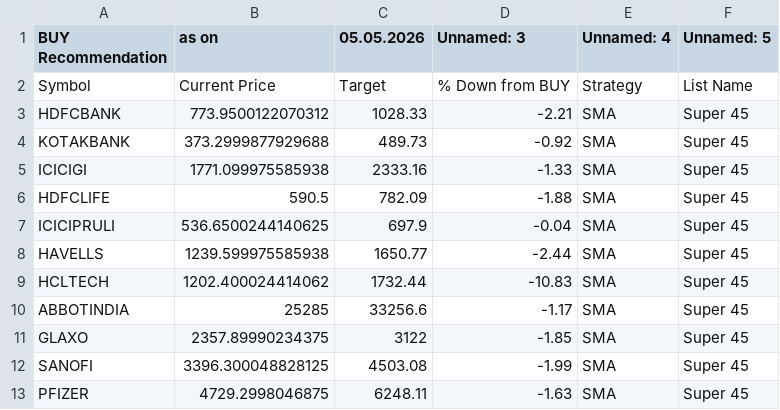
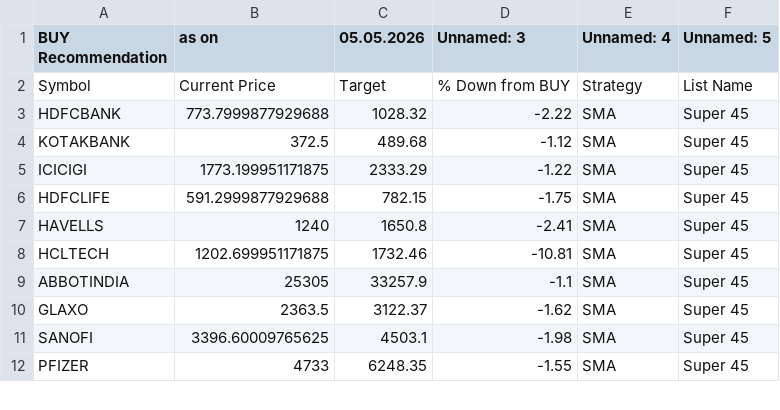
Before and after one commit to mojiburrahaman25/stock-output, a CSV file: BUY List.csv, drawn as a sheet; only a part is shown; the diff covers the shown part only.

```diff
--- a/BUY List.csv
+++ b/BUY List.csv
@@ -2,12 +2,11 @@ BUY Recommendation,as on,05.05.2026,Unnamed: 3,Unnamed: 4,Unnamed: 5
 Symbol,Current Price,Target,% Down from BUY,Strategy,List Name
-HDFCBANK,773.9500122070312,1028.33,-2.21,SMA,Super 45
-KOTAKBANK,373.2999877929688,489.73,-0.92,SMA,Super 45
-ICICIGI,1771.099975585938,2333.16,-1.33,SMA,Super 45
-HDFCLIFE,590.5,782.09,-1.88,SMA,Super 45
-ICICIPRULI,536.6500244140625,697.9,-0.04,SMA,Super 45
-HAVELLS,1239.599975585938,1650.77,-2.44,SMA,Super 45
-HCLTECH,1202.400024414062,1732.44,-10.83,SMA,Super 45
-ABBOTINDIA,25285,33256.6,-1.17,SMA,Super 45
-GLAXO,2357.89990234375,3122,-1.85,SMA,Super 45
-SANOFI,3396.300048828125,4503.08,-1.99,SMA,Super 45
-PFIZER,4729.2998046875,6248.11,-1.63,SMA,Super 45
+HDFCBANK,773.7999877929688,1028.32,-2.22,SMA,Super 45
+KOTAKBANK,372.5,489.68,-1.12,SMA,Super 45
+ICICIGI,1773.199951171875,2333.29,-1.22,SMA,Super 45
+HDFCLIFE,591.2999877929688,782.15,-1.75,SMA,Super 45
+HAVELLS,1240,1650.8,-2.41,SMA,Super 45
+HCLTECH,1202.699951171875,1732.46,-10.81,SMA,Super 45
+ABBOTINDIA,25305,33257.9,-1.1,SMA,Super 45
+GLAXO,2363.5,3122.37,-1.62,SMA,Super 45
+SANOFI,3396.60009765625,4503.1,-1.98,SMA,Super 45
+PFIZER,4733,6248.35,-1.55,SMA,Super 45
```
Also changed, not shown: 47 edited cells elsewhere in this file, 52 Weeks Low.csv, ENVELOP.csv, 2 other files.
